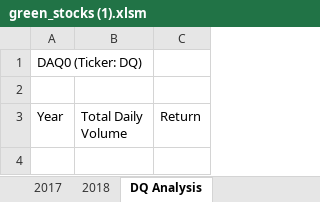
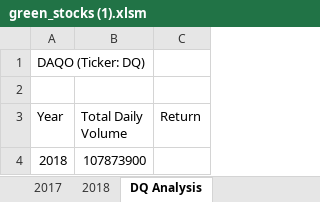
Before and after one commit to Israelmejia12/-Stock-Analysis-, an Excel workbook: green_stocks (1).xlsm, sheet DQ Analysis, drawn as a sheet; values as stored, in another font and other column widths than the file's, no borders; the diff names each change by its address in the sheet, - before the commit and + after, or states it on an @@ line.

Commit message:
Add files via upload

```diff
--- a/green_stocks (1).xlsm (sheet DQ Analysis)
+++ b/green_stocks (1).xlsm (sheet DQ Analysis)
-A1 (Year): DAQ0 (Ticker: DQ)
+A1 (Year): DAQO (Ticker: DQ)
+row 4: 2018 | 107873900
```
